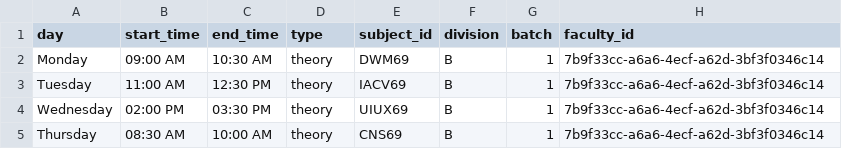
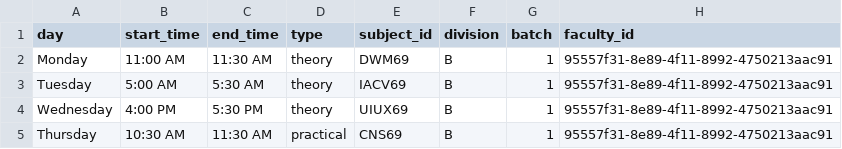
Before and after one commit to ishaan812/attendance-Backend, a CSV file: scripts/time_table_entries.csv, drawn as a sheet.

```diff
--- a/scripts/time_table_entries.csv
+++ b/scripts/time_table_entries.csv
@@ -1,5 +1,5 @@
 day,start_time,end_time,type,subject_id,division,batch,faculty_id
-Monday,09:00 AM,10:30 AM,theory,DWM69,B,1,7b9f33cc-a6a6-4ecf-a62d-3bf3f0346c14
-Tuesday,11:00 AM,12:30 PM,theory,IACV69,B,1,7b9f33cc-a6a6-4ecf-a62d-3bf3f0346c14
-Wednesday,02:00 PM,03:30 PM,theory,UIUX69,B,1,7b9f33cc-a6a6-4ecf-a62d-3bf3f0346c14
-Thursday,08:30 AM,10:00 AM,theory,CNS69,B,1,7b9f33cc-a6a6-4ecf-a62d-3bf3f0346c14
+Monday,11:00 AM,11:30 AM,theory,DWM69,B,1,95557f31-8e89-4f11-8992-4750213aac91
+Tuesday,5:00 AM,5:30 AM,theory,IACV69,B,1,95557f31-8e89-4f11-8992-4750213aac91
+Wednesday,4:00 PM,5:30 PM,theory,UIUX69,B,1,95557f31-8e89-4f11-8992-4750213aac91
+Thursday,10:30 AM,11:30 AM,practical,CNS69,B,1,95557f31-8e89-4f11-8992-4750213aac91
```
Also changed, not shown: scripts/subjects.csv, 1 other file.
